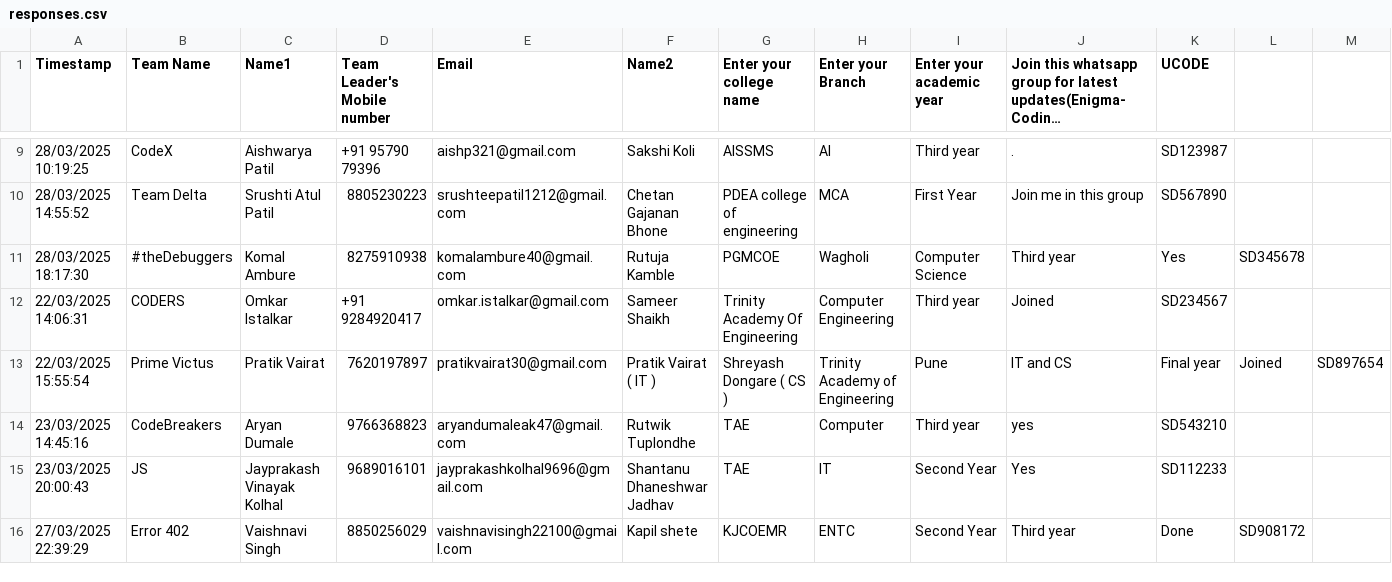
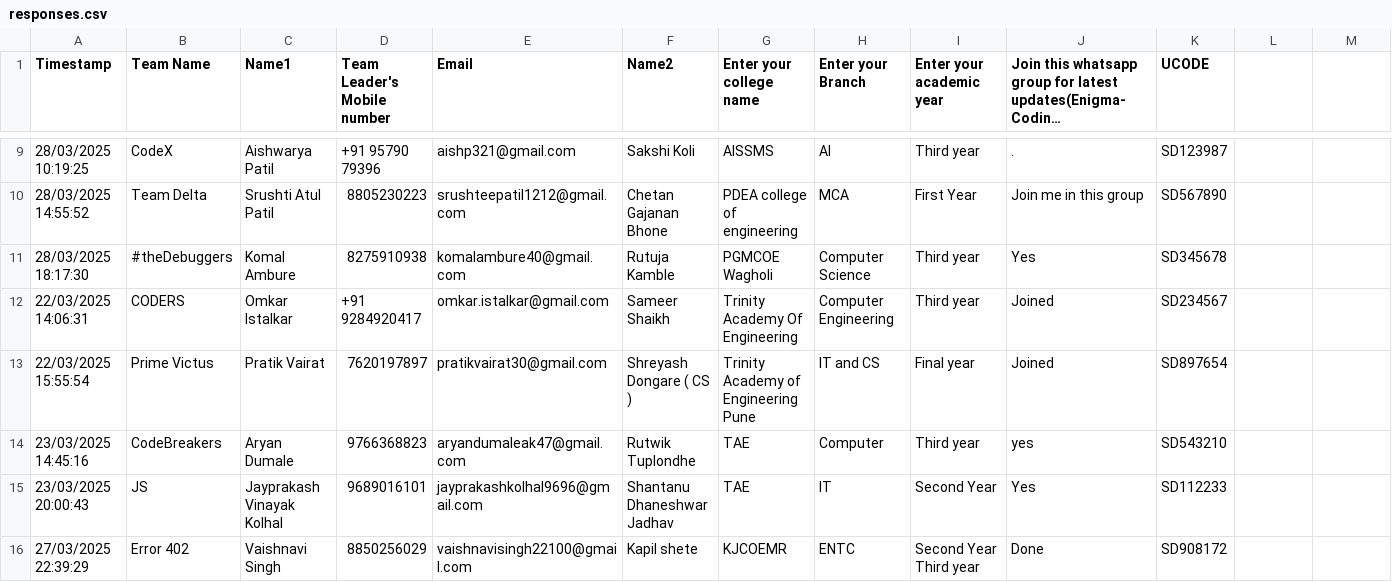
Before and after one commit to SanchitKumbhar/paradoxfiles, a CSV file: responses.csv, drawn as a sheet; only a part is shown, gaps mark what is left out; long unchanged cells end in …; the diff names each change by its address in the sheet, - before the commit and + after, or states it on an @@ line.

Commit message:
Update responses.csv

```diff
--- a/responses.csv
+++ b/responses.csv
-G11 (Enter your college name): PGMCOE
+G11 (Enter your college name): PGMCOE Wagholi
-H11 (Enter your Branch): Wagholi
+H11 (Enter your Branch): Computer Science
-I11 (Enter your academic year): Computer Science
+I11 (Enter your academic year): Third year
-J11: Third year
+J11: Yes
-K11 (UCODE): Yes
+K11 (UCODE): SD345678
-L11: SD345678
+L11: (empty)
-F13 (Name2): Pratik Vairat ( IT )
+F13 (Name2): Shreyash Dongare ( CS )
-G13 (Enter your college name): Shreyash Dongare ( CS )
+G13 (Enter your college name): Trinity Academy of Engineering Pune
-H13 (Enter your Branch): Trinity Academy of Engineering
+H13 (Enter your Branch): IT and CS
-I13 (Enter your academic year): Pune
+I13 (Enter your academic year): Final year
-J13: IT and CS
+J13: Joined
-K13 (UCODE): Final year
+K13 (UCODE): SD897654
-L13: Joined
+L13: (empty)
-M13: SD897654
+M13: (empty)
-I16 (Enter your academic year): Second Year
+I16 (Enter your academic year): Second Year Third year
-J16: Third year
+J16: Done
-K16 (UCODE): Done
+K16 (UCODE): SD908172
-L16: SD908172
+L16: (empty)
```
